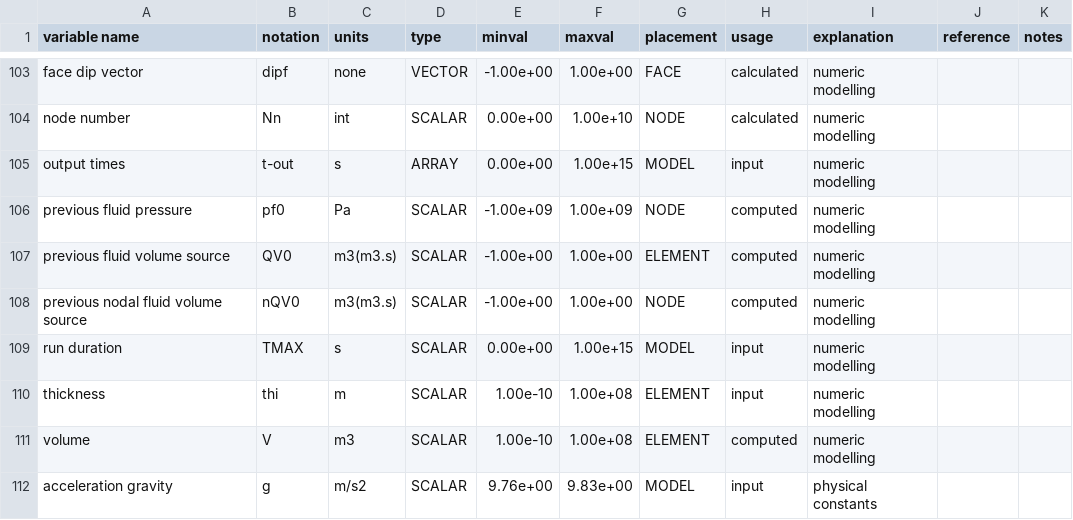
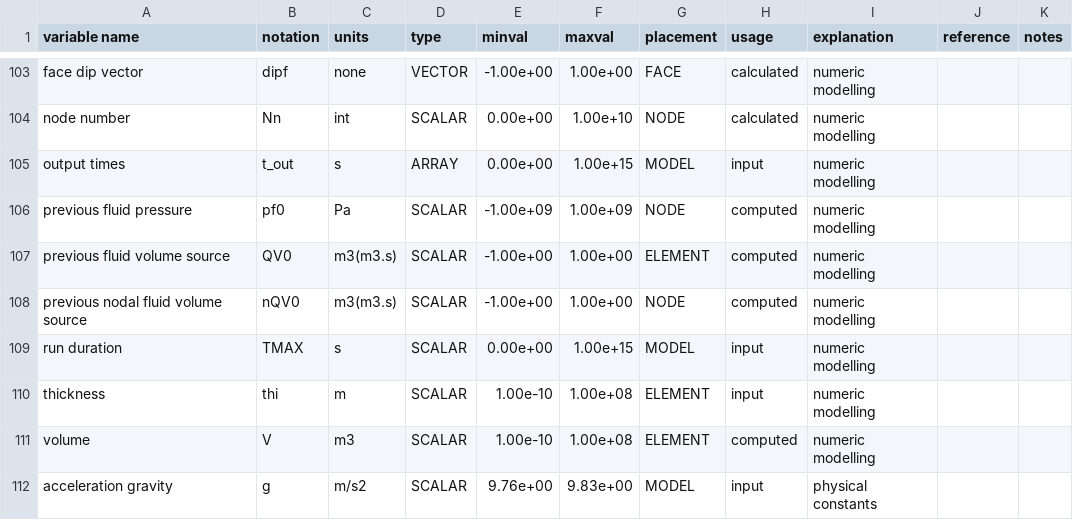
Before and after one commit to openCSMP/openCSMP, a CSV file: source/includes/integration/finite_volumes/generic_transport_scheme/VariableSet_TwoPhaseFlow.csv, drawn as a sheet; only a part is shown, gaps mark what is left out.

```diff
--- a/source/includes/integration/finite_volumes/generic_transport_scheme/VariableSet_TwoPhaseFlow.csv
+++ b/source/includes/integration/finite_volumes/generic_transport_scheme/VariableSet_TwoPhaseFlow.csv
@@ -104,3 +104,3 @@ face dip vector,dipf,none,VECTOR,-1.00e+00,1.00e+00,FACE,calculated,numeric mode
 node number,Nn,int,SCALAR,0.00e+00,1.00e+10,NODE,calculated,numeric modelling,,
-output times,t-out,s,ARRAY,0.00e+00,1.00e+15,MODEL,input ,numeric modelling,,
+output times,t_out,s,ARRAY,0.00e+00,1.00e+15,MODEL,input ,numeric modelling,,
 previous fluid pressure,pf0,Pa,SCALAR,-1.00e+09,1.00e+09,NODE,computed,numeric modelling,,
```
Also changed, not shown: 1 other file.
